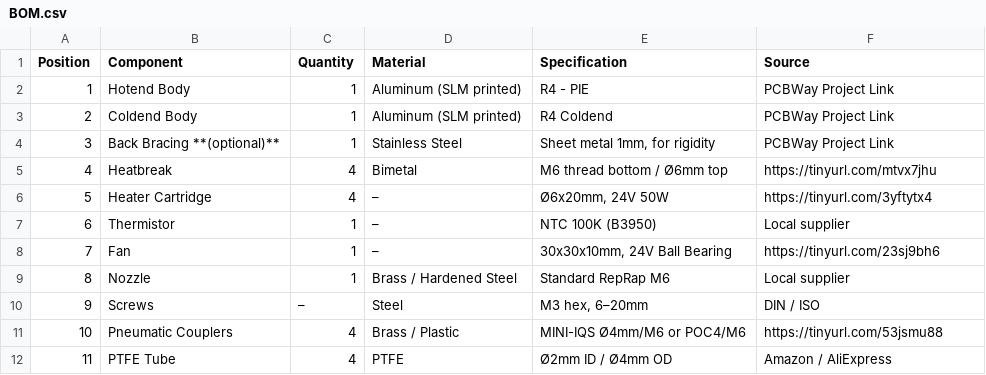
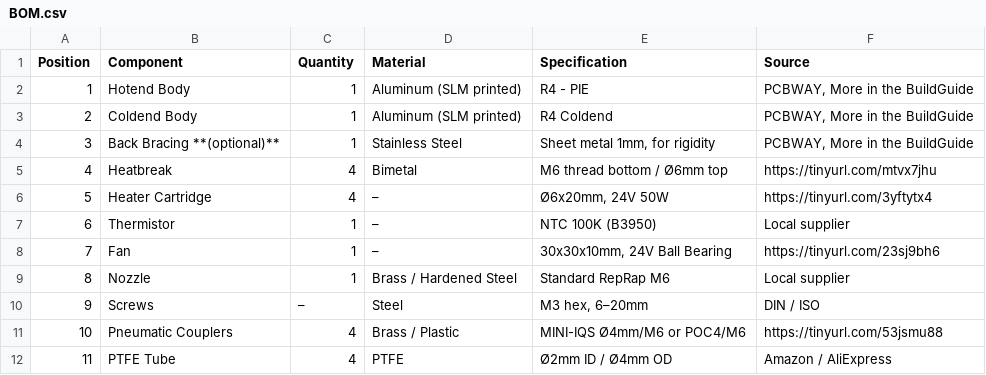
Before and after one commit to Roetz4point0/Roetz-End, a CSV file: BuildGuide/BOM.csv, drawn as a sheet.

Commit message:
Update BOM.csv

```diff
--- a/BuildGuide/BOM.csv
+++ b/BuildGuide/BOM.csv
@@ -1,5 +1,5 @@
 Position,Component,Quantity,Material,Specification,Source
-1,Hotend Body,1,Aluminum (SLM printed),"R4 - PIE","PCBWay Project Link"
-2,Coldend Body,1,Aluminum (SLM printed),"R4 Coldend","PCBWay Project Link"
-3,Back Bracing **(optional)**,1,Stainless Steel,"Sheet metal 1mm, for rigidity","PCBWay Project Link"
+1,Hotend Body,1,Aluminum (SLM printed),"R4 - PIE","PCBWAY, More in the BuildGuide"
+2,Coldend Body,1,Aluminum (SLM printed),"R4 Coldend","PCBWAY, More in the BuildGuide"
+3,Back Bracing **(optional)**,1,Stainless Steel,"Sheet metal 1mm, for rigidity","PCBWAY, More in the BuildGuide"
 4,Heatbreak,4,Bimetal,"M6 thread bottom / Ø6mm top","https://tinyurl.com/mtvx7jhu"
```
